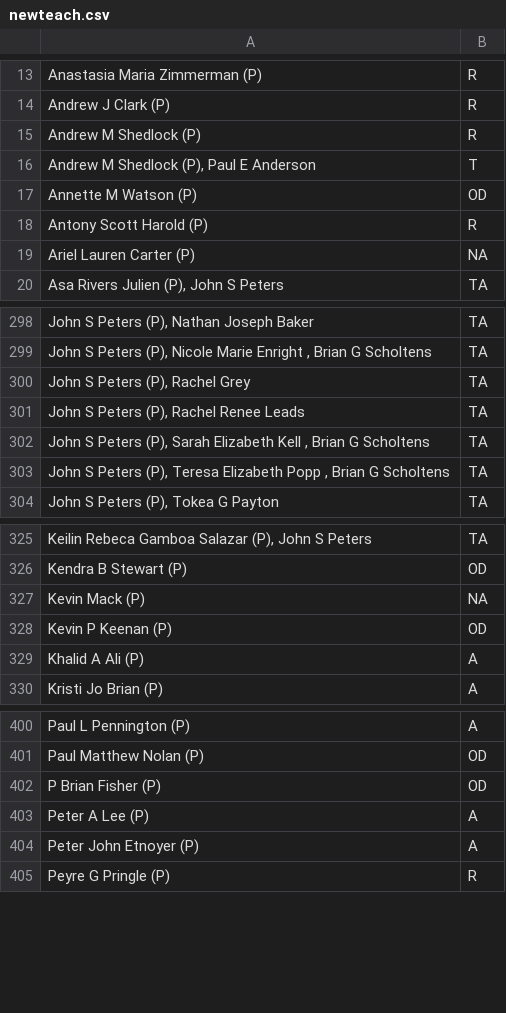
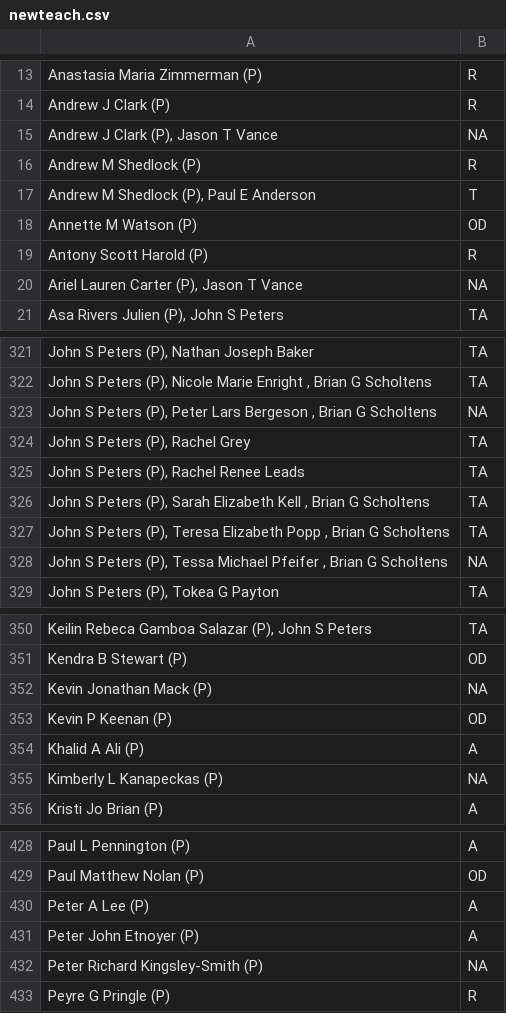
Before and after one commit to stranda/biosize, a CSV file: newteach.csv, drawn as a sheet; only a part is shown, gaps mark what is left out; the diff covers the shown part only.

```diff
--- a/newteach.csv
+++ b/newteach.csv
@@ -14,2 +14,3 @@
 "Andrew J Clark (P)","R"
+"Andrew J Clark (P), Jason T Vance",NA
 "Andrew M Shedlock (P)","R"
@@ -18,3 +19,3 @@
 "Antony Scott Harold (P)","R"
-"Ariel Lauren Carter (P)",NA
+"Ariel Lauren Carter (P), Jason T Vance",NA
 "Asa Rivers Julien (P), John S Peters","TA"
@@ -299,2 +322,3 @@
 "John S Peters (P), Nicole Marie Enright , Brian G Scholtens","TA"
+"John S Peters (P), Peter Lars Bergeson , Brian G Scholtens",NA
 "John S Peters (P), Rachel Grey","TA"
@@ -303,2 +327,3 @@
 "John S Peters (P), Teresa Elizabeth Popp , Brian G Scholtens","TA"
+"John S Peters (P), Tessa Michael Pfeifer , Brian G Scholtens",NA
 "John S Peters (P), Tokea G Payton","TA"
@@ -326,5 +351,6 @@
 "Kendra B Stewart (P)","OD"
-"Kevin Mack (P)",NA
+"Kevin Jonathan Mack (P)",NA
 "Kevin P Keenan (P)","OD"
 "Khalid A Ali (P)","A"
+"Kimberly L Kanapeckas (P)",NA
 "Kristi Jo Brian (P)","A"
@@ -401,5 +429,5 @@
 "Paul Matthew Nolan (P)","OD"
-"P Brian Fisher (P)","OD"
 "Peter A Lee (P)","A"
 "Peter John Etnoyer (P)","A"
+"Peter Richard Kingsley-Smith (P)",NA
 "Peyre G Pringle (P)","R"
```
Also changed, not shown: 27 added rows, 4 moved rows and 1 edited cell elsewhere in this file, 4 other files.
